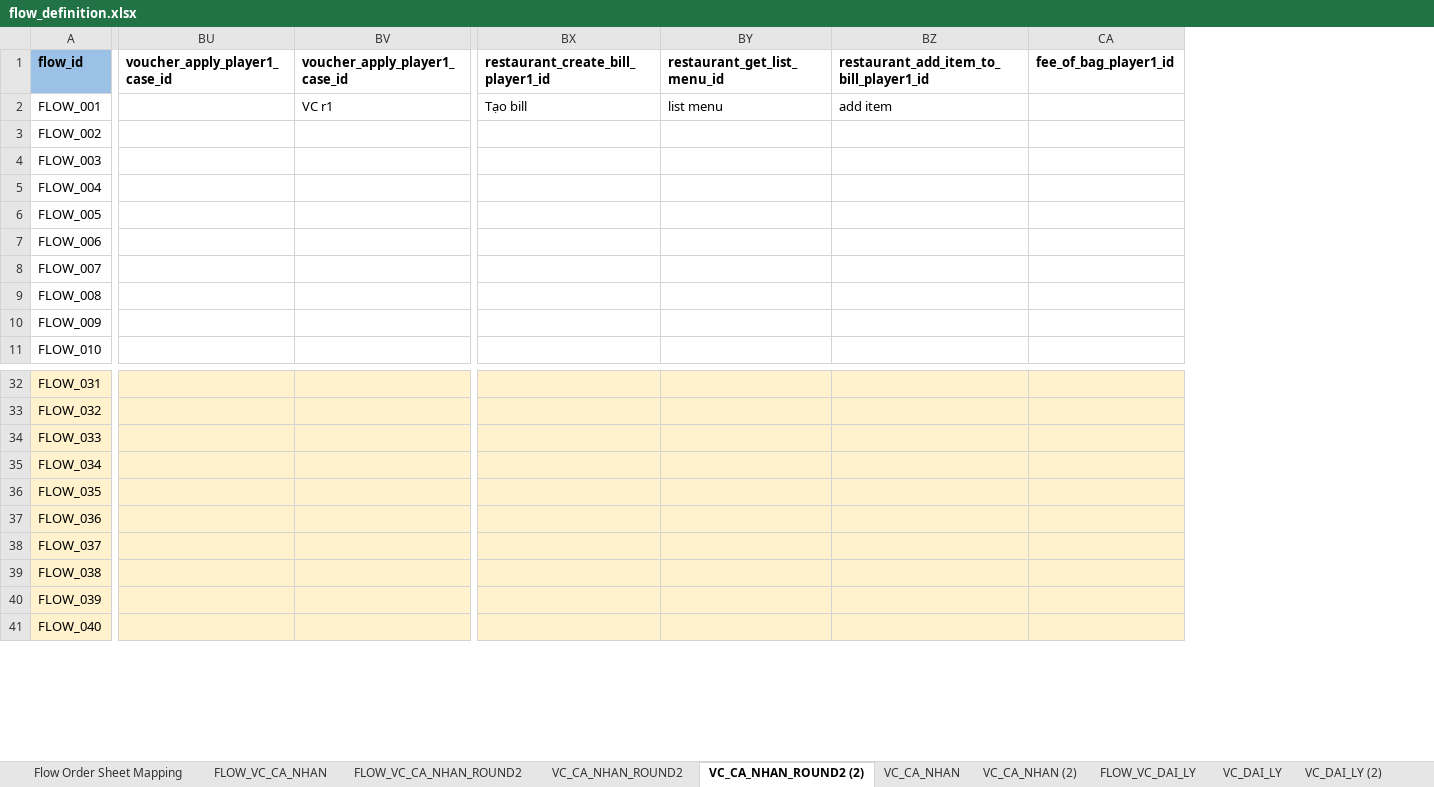
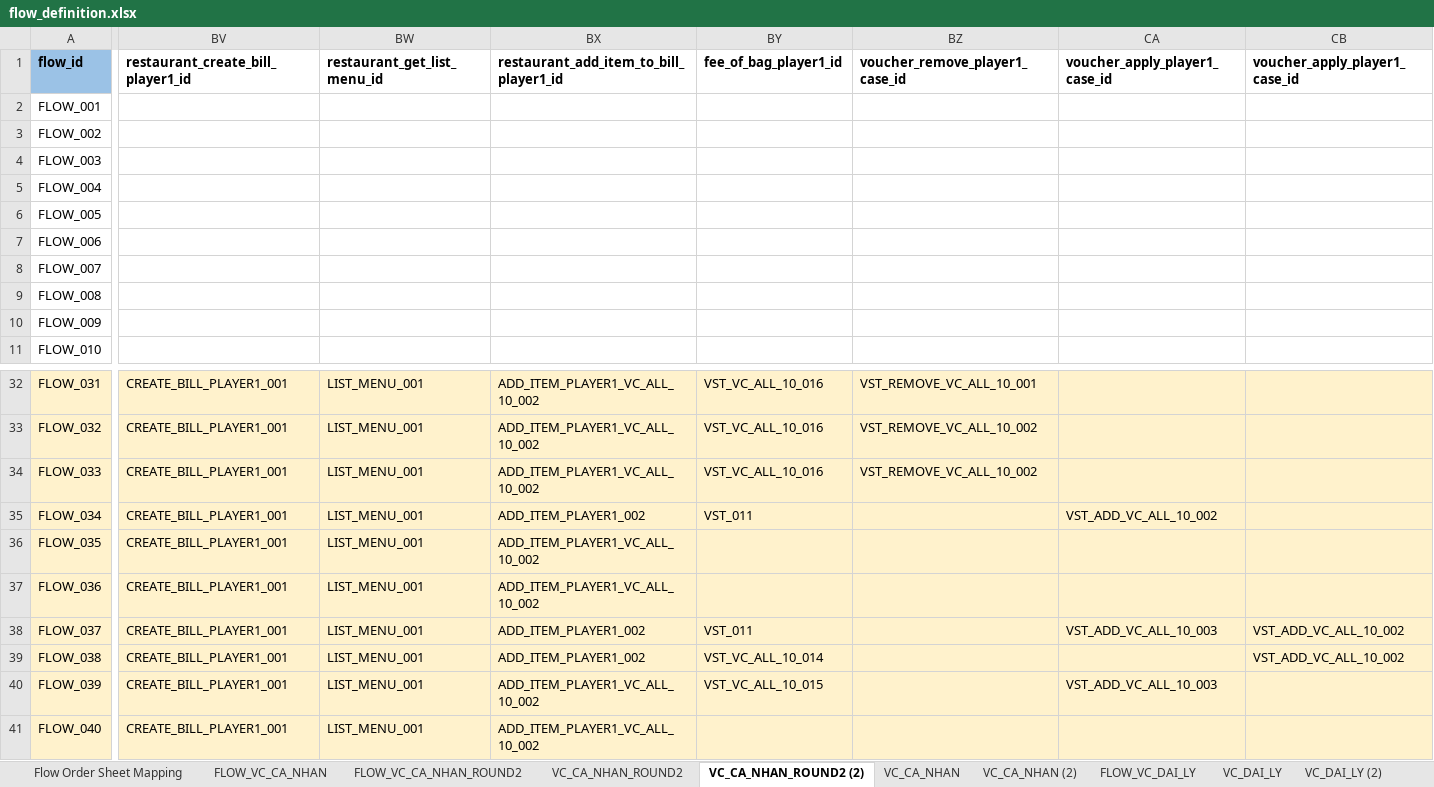
Before and after one commit to PhuongXinhGai/CARO_CMS_AUTO_API_STG, an Excel workbook: src/main/resources/input_excel_file/flow_definition.xlsx, sheet VC_CA_NHAN_ROUND2 (2), drawn as a sheet; only a part is shown, gaps mark what is left out; values as stored, in another font and other column widths than the file's, no borders; removed rows and columns are numbered as before the commit, all else as after; the diff covers the shown part only; the diff names each change by its address in the sheet, - before the commit and + after, or states it on an @@ line.

```diff
--- a/src/main/resources/input_excel_file/flow_definition.xlsx (sheet VC_CA_NHAN_ROUND2 (2))
+++ b/src/main/resources/input_excel_file/flow_definition.xlsx (sheet VC_CA_NHAN_ROUND2 (2))
-column BU, row 1: voucher_apply_player1_case_id
-column BV, rows 1-2: voucher_apply_player1_case_id | VC r1
-column BX, rows 1-2: restaurant_create_bill_player1_id | Tạo bill
-column BY, rows 1-2: restaurant_get_list_menu_id | list menu
-column BZ, rows 1-2: restaurant_add_item_to_bill_player1_id | add item
-column CA, row 1: fee_of_bag_player1_id
+column BV, row 1: restaurant_create_bill_player1_id; rows 32-41: all CREATE_BILL_PLAYER1_001
+column BW, row 1: restaurant_get_list_menu_id; rows 32-41: all LIST_MENU_001
+column BX, row 1: restaurant_add_item_to_bill_player1_id; rows 32-41: ADD_ITEM_PLAYER1_VC_ALL_10_002 | ADD_ITEM_PLAYER1_VC_ALL_10_002 | ADD_ITEM_PLAYER1_VC_ALL_10_002 | ADD_ITEM_PLAYER1_002 | ADD_ITEM_PLAYER1_VC_ALL_10_002 | ADD_ITEM_PLAYER1_VC_ALL_10_002 | ADD_ITEM_PLAYER1_002 | ADD_ITEM_PLAYER1_002 | ADD_ITEM_PLAYER1_VC_ALL_10_002 | ADD_ITEM_PLAYER1_VC_ALL_10_002
+column BY, row 1: fee_of_bag_player1_id; rows 32-40: VST_VC_ALL_10_016 | VST_VC_ALL_10_016 | VST_VC_ALL_10_016 | VST_011 |  |  | VST_011 | VST_VC_ALL_10_014 | VST_VC_ALL_10_015
+column BZ, row 1: voucher_remove_player1_case_id; rows 32-34: VST_REMOVE_VC_ALL_10_001 | VST_REMOVE_VC_ALL_10_002 | VST_REMOVE_VC_ALL_10_002
+column CA, row 1: voucher_apply_player1_case_id; rows 35-40: VST_ADD_VC_ALL_10_002 |  |  | VST_ADD_VC_ALL_10_003 |  | VST_ADD_VC_ALL_10_003
+column CB, row 1: voucher_apply_player1_case_id; rows 38-39: VST_ADD_VC_ALL_10_002 | VST_ADD_VC_ALL_10_002
```
Also changed, not shown: 1 added column, 1 removed column and 6 edited cells elsewhere in this sheet, sheet VC_CA_NHAN_ROUND2, sheet FLOW_VC_CA_NHAN_ROUND2, formulas that keep their value, src/main/resources/input_excel_file/booking/CICO.xlsx, src/main/resources/input_excel_file/booking/POS.xlsx, 2 other files.
